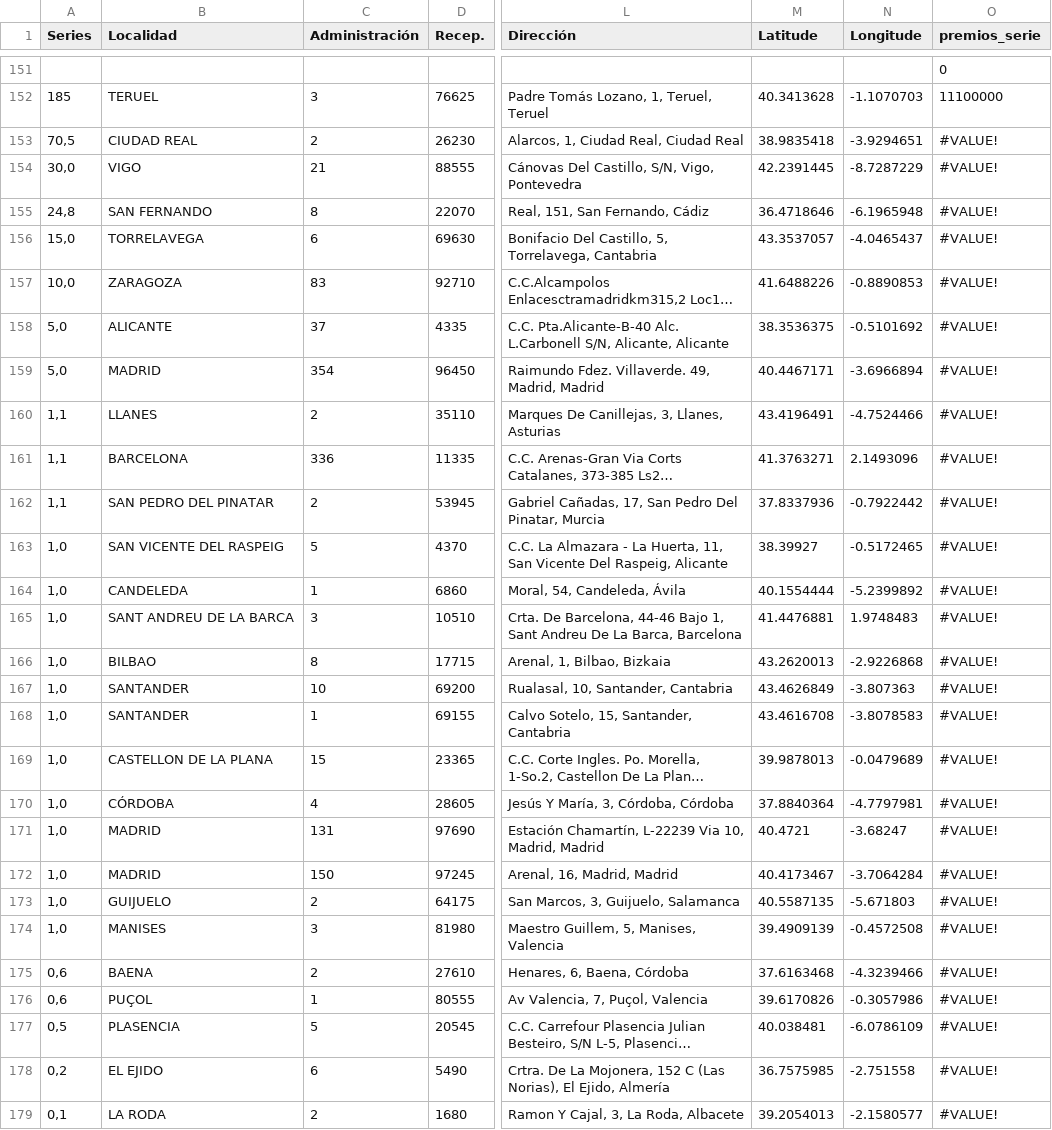
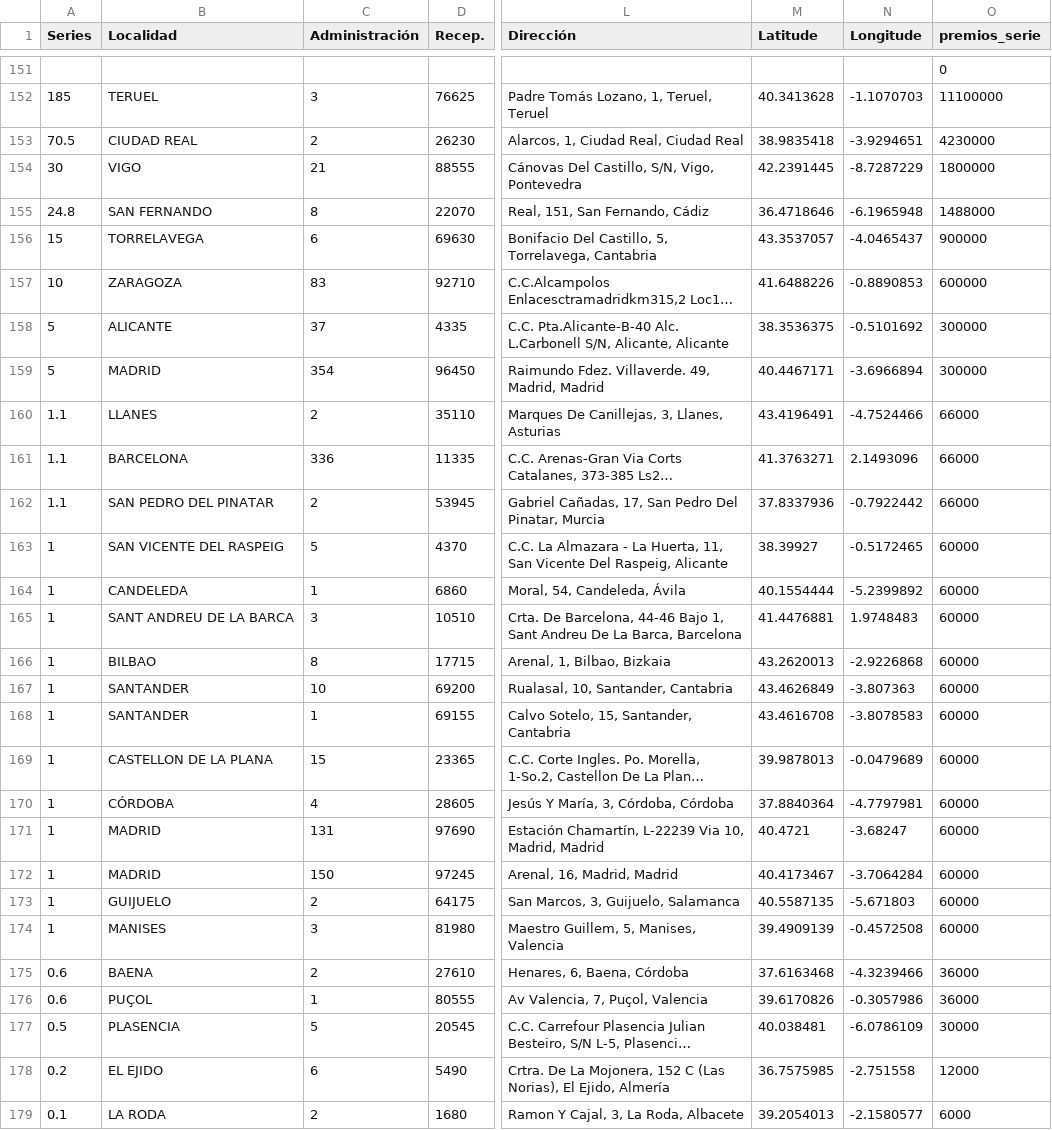
Before and after one commit to datosrtve/opendata, a CSV file: 2023/loteria-navidad/mapa-suerte.csv, drawn as a sheet; only a part is shown, gaps mark what is left out; long unchanged cells end in …; the diff covers the shown part only; the diff names each change by its address in the sheet, - before the commit and + after, or states it on an @@ line.

Commit message:
Add files via upload

```diff
--- a/2023/loteria-navidad/mapa-suerte.csv
+++ b/2023/loteria-navidad/mapa-suerte.csv
-A153 (Series): 70,5
+A153 (Series): 70.5
-O153 (premios_serie): #VALUE!
+O153 (premios_serie): 4230000
-A154 (Series): 30,0
+A154 (Series): 30
-O154 (premios_serie): #VALUE!
+O154 (premios_serie): 1800000
-A155 (Series): 24,8
+A155 (Series): 24.8
-O155 (premios_serie): #VALUE!
+O155 (premios_serie): 1488000
-A156 (Series): 15,0
+A156 (Series): 15
-O156 (premios_serie): #VALUE!
+O156 (premios_serie): 900000
-A157 (Series): 10,0
+A157 (Series): 10
-O157 (premios_serie): #VALUE!
+O157 (premios_serie): 600000
-A158:A159 (Series): 5,0
+A158:A159 (Series): 5
-O158:O159 (premios_serie): #VALUE!
+O158:O159 (premios_serie): 300000
-A160:A162 (Series): 1,1
+A160:A162 (Series): 1.1
-O160:O162 (premios_serie): #VALUE!
+O160:O162 (premios_serie): 66000
-A163:A174 (Series): 1,0
+A163:A174 (Series): 1
-O163:O174 (premios_serie): #VALUE!
+O163:O174 (premios_serie): 60000
-A175:A176 (Series): 0,6
+A175:A176 (Series): 0.6
-O175:O176 (premios_serie): #VALUE!
+O175:O176 (premios_serie): 36000
-A177 (Series): 0,5
+A177 (Series): 0.5
-O177 (premios_serie): #VALUE!
+O177 (premios_serie): 30000
-A178 (Series): 0,2
+A178 (Series): 0.2
-O178 (premios_serie): #VALUE!
+O178 (premios_serie): 12000
-A179 (Series): 0,1
+A179 (Series): 0.1
-O179 (premios_serie): #VALUE!
+O179 (premios_serie): 6000
```
Also changed, not shown: 80 edited cells elsewhere in this file.
